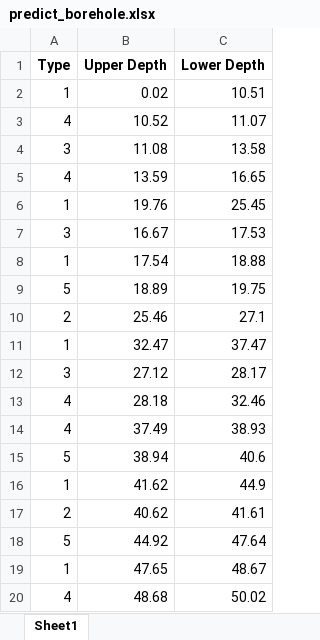
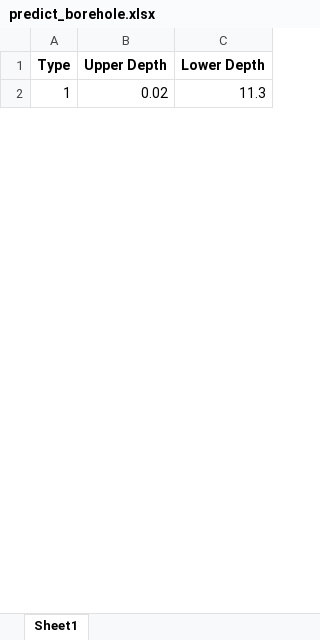
Before and after one commit to MengchunLin/readingExcel, an Excel workbook: predict_borehole.xlsx, sheet Sheet1, drawn as a sheet; only a part is shown; values as stored, in another font and other column widths than the file's, no borders; removed rows and columns are numbered as before the commit, all else as after; the diff covers the shown part only; the diff names each change by its address in the sheet, - before the commit and + after, or states it on an @@ line.

```diff
--- a/predict_borehole.xlsx (sheet Sheet1)
+++ b/predict_borehole.xlsx (sheet Sheet1)
-C2 (Lower Depth): 10.51
+C2 (Lower Depth): 11.3
-row 3: 4 | 10.52 | 11.07
-row 4: 3 | 11.08 | 13.58
-row 5: 4 | 13.59 | 16.65
-row 6: 1 | 19.76 | 25.45
-row 7: 3 | 16.67 | 17.53
-row 8: 1 | 17.54 | 18.88
-row 9: 5 | 18.89 | 19.75
-row 10: 2 | 25.46 | 27.1
-row 11: 1 | 32.47 | 37.47
-row 12: 3 | 27.12 | 28.17
-row 13: 4 | 28.18 | 32.46
-row 14: 4 | 37.49 | 38.93
-row 15: 5 | 38.94 | 40.6
-row 16: 1 | 41.62 | 44.9
-row 17: 2 | 40.62 | 41.61
-row 18: 5 | 44.92 | 47.64
-row 19: 1 | 47.65 | 48.67
-row 20: 4 | 48.68 | 50.02
```
Also changed, not shown: 41 added rows and 23 removed rows elsewhere in this sheet, predict_borehole_data.xlsx, processed_files.xlsx, 7 other files.
